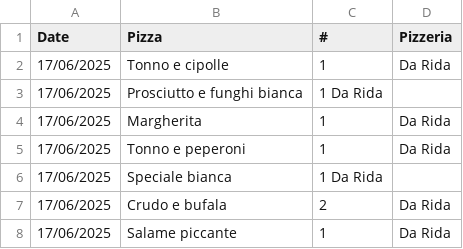
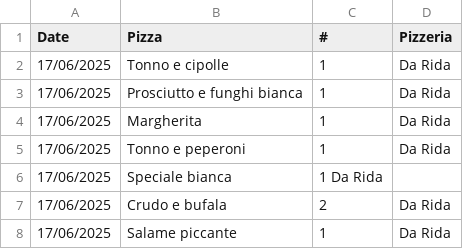
Before and after one commit to Luca-Pozzi/pizza_chart, a CSV file: input/data/upload.csv, drawn as a sheet.

Commit message:
update pizza names

```diff
--- a/input/data/upload.csv
+++ b/input/data/upload.csv
@@ -2,3 +2,3 @@ Date, Pizza, #, Pizzeria
 17/06/2025, Tonno e cipolle, 1, Da Rida
-17/06/2025, Prosciutto e funghi bianca, 1 Da Rida
+17/06/2025, Prosciutto e funghi bianca, 1, Da Rida
 17/06/2025, Margherita, 1, Da Rida
```
Also changed, not shown: 3 other files.
